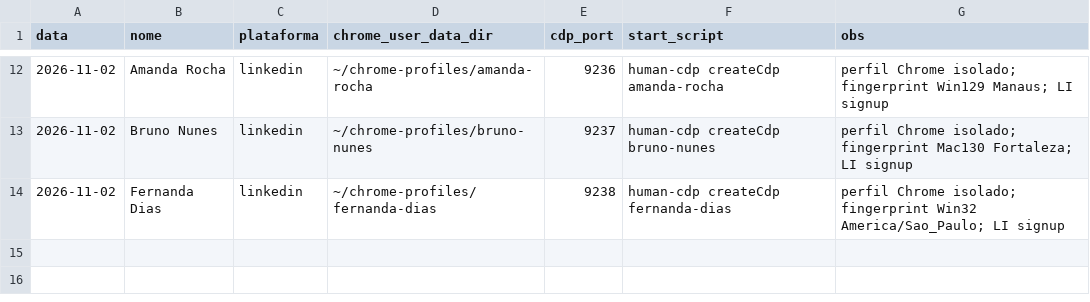
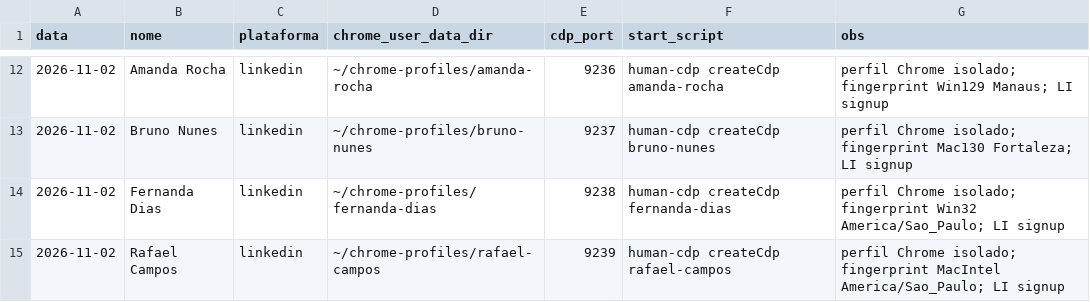
Before and after one commit to laerciogermano/workstation, a CSV file: screen-robot/pocs/android-studio/contas-facebook-chrome.csv, drawn as a sheet; only a part is shown, gaps mark what is left out; the diff names each change by its address in the sheet, - before the commit and + after, or states it on an @@ line.

```diff
--- a/screen-robot/pocs/android-studio/contas-facebook-chrome.csv
+++ b/screen-robot/pocs/android-studio/contas-facebook-chrome.csv
+row 15: 2026-11-02 | Rafael Campos | linkedin | ~/chrome-profiles/rafael-campos | 9239 | human-cdp createCdp rafael-campos | perfil Chrome isolado; fingerprint MacIntel America/Sao_Paulo; LI signup
```
Also changed, not shown: screen-robot/pocs/android-studio/contas-linkedin-clozzy.csv.
